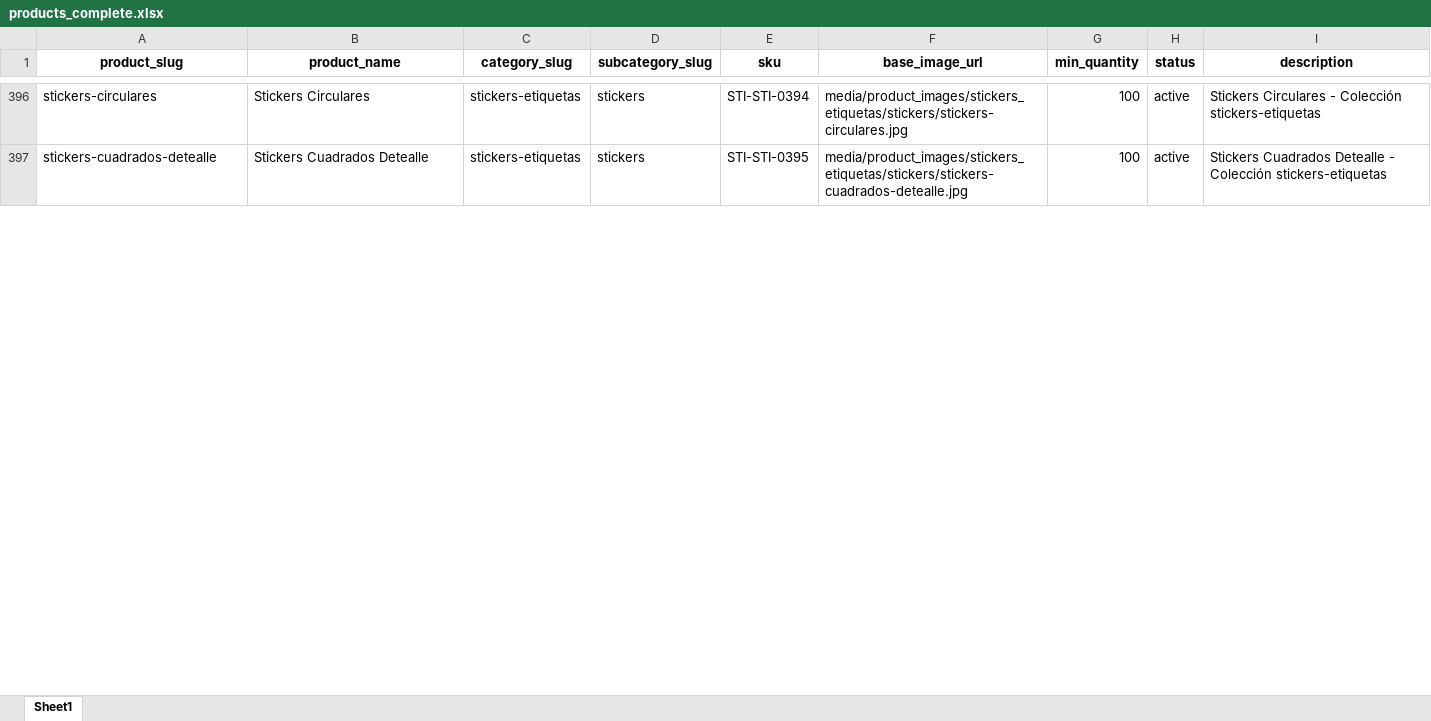
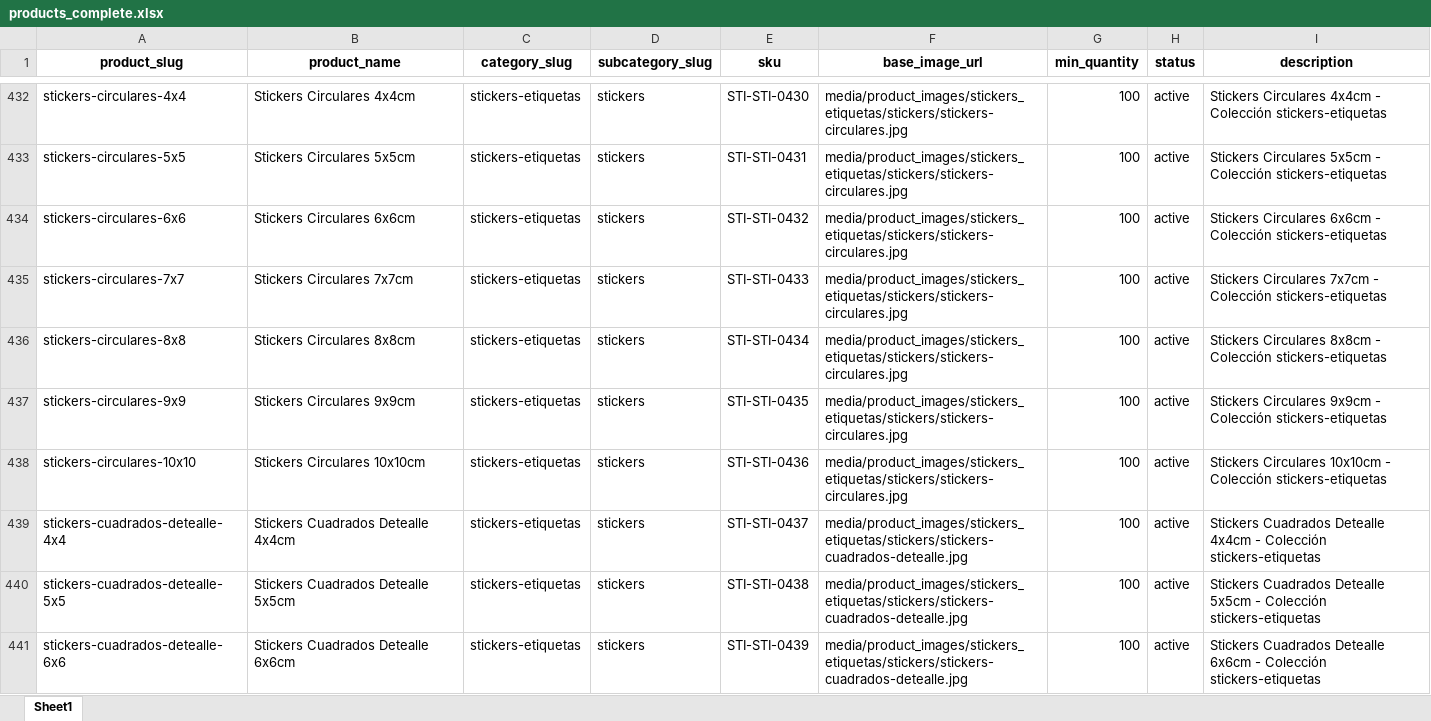
Before and after one commit to OmarGonD/imprenta-gallito, an Excel workbook: static/data/products_complete.xlsx, sheet Sheet1, drawn as a sheet; only a part is shown, gaps mark what is left out; values as stored, in another font and other column widths than the file's, no borders; addresses are those after the commit; the diff covers the shown part only; the diff names each change by its address in the sheet, - before the commit and + after, or states it on an @@ line.

```diff
--- a/static/data/products_complete.xlsx (sheet Sheet1)
+++ b/static/data/products_complete.xlsx (sheet Sheet1)
-A432 (product_slug): stickers-circulares
+A432 (product_slug): stickers-circulares-4x4
-B432 (product_name): Stickers Circulares
+B432 (product_name): Stickers Circulares 4x4cm
-E432 (sku): STI-STI-0394
+E432 (sku): STI-STI-0430
-I432 (description): Stickers Circulares - Colección…
+I432 (description): Stickers Circulares 4x4cm - Colección…
+row 433: stickers-circulares-5x5 | Stickers Circulares 5x5cm | stickers-etiquetas | stickers | STI-STI-0431 | media/product_images/stickers_etiquetas/stickers/stickers-circulares.jpg | 100 | active | Stickers Circulares 5x5cm - Colección stickers-etiquetas
+row 434: stickers-circulares-6x6 | Stickers Circulares 6x6cm | stickers-etiquetas | stickers | STI-STI-0432 | media/product_images/stickers_etiquetas/stickers/stickers-circulares.jpg | 100 | active | Stickers Circulares 6x6cm - Colección stickers-etiquetas
+row 435: stickers-circulares-7x7 | Stickers Circulares 7x7cm | stickers-etiquetas | stickers | STI-STI-0433 | media/product_images/stickers_etiquetas/stickers/stickers-circulares.jpg | 100 | active | Stickers Circulares 7x7cm - Colección stickers-etiquetas
+row 436: stickers-circulares-8x8 | Stickers Circulares 8x8cm | stickers-etiquetas | stickers | STI-STI-0434 | media/product_images/stickers_etiquetas/stickers/stickers-circulares.jpg | 100 | active | Stickers Circulares 8x8cm - Colección stickers-etiquetas
+row 437: stickers-circulares-9x9 | Stickers Circulares 9x9cm | stickers-etiquetas | stickers | STI-STI-0435 | media/product_images/stickers_etiquetas/stickers/stickers-circulares.jpg | 100 | active | Stickers Circulares 9x9cm - Colección stickers-etiquetas
+row 438: stickers-circulares-10x10 | Stickers Circulares 10x10cm | stickers-etiquetas | stickers | STI-STI-0436 | media/product_images/stickers_etiquetas/stickers/stickers-circulares.jpg | 100 | active | Stickers Circulares 10x10cm - Colección stickers-etiquetas
+row 439: stickers-cuadrados-detealle-4x4 | Stickers Cuadrados Detealle 4x4cm | stickers-etiquetas | stickers | STI-STI-0437 | media/product_images/stickers_etiquetas/stickers/stickers-cuadrados-detealle.jpg | 100 | active | Stickers Cuadrados Detealle 4x4cm - Colección stickers-etiquetas
+row 440: stickers-cuadrados-detealle-5x5 | Stickers Cuadrados Detealle 5x5cm | stickers-etiquetas | stickers | STI-STI-0438 | media/product_images/stickers_etiquetas/stickers/stickers-cuadrados-detealle.jpg | 100 | active | Stickers Cuadrados Detealle 5x5cm - Colección stickers-etiquetas
-A441 (product_slug): stickers-cuadrados-detealle
+A441 (product_slug): stickers-cuadrados-detealle-6x6
-B441 (product_name): Stickers Cuadrados Detealle
+B441 (product_name): Stickers Cuadrados Detealle 6x6cm
-E441 (sku): STI-STI-0395
+E441 (sku): STI-STI-0439
-I441 (description): …Cuadrados Detealle - Colección…
+I441 (description): …Cuadrados Detealle 6x6cm - Colección…
```
Also changed, not shown: 88 added rows and 83 edited cells elsewhere in this sheet, static/data/price_tiers_complete-old-26122025.xlsx, static/data/price_tiers_complete.xlsx, 26 other files.
